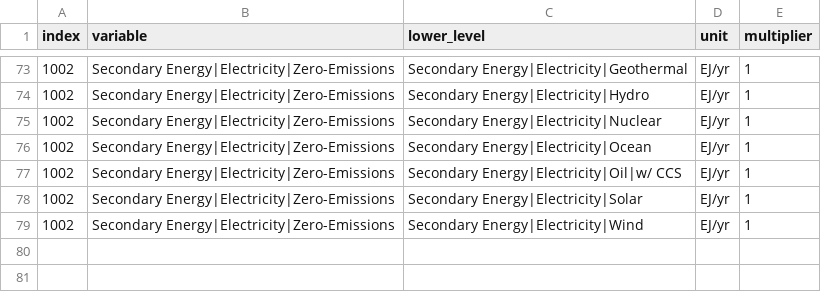
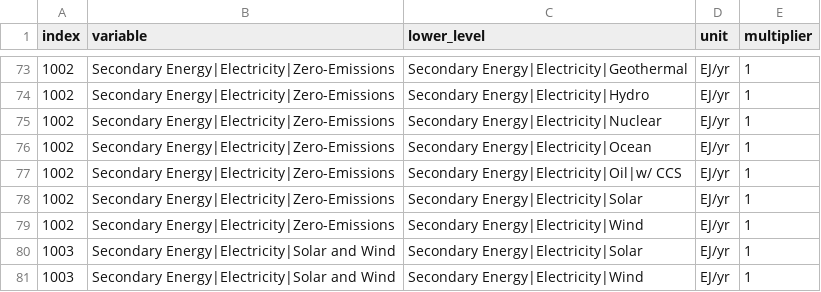
Before and after one commit to mobro-git/BTR, a CSV file: data-raw/calculated-var/summation_variables.csv, drawn as a sheet; only a part is shown, gaps mark what is left out.

```diff
--- a/data-raw/calculated-var/summation_variables.csv
+++ b/data-raw/calculated-var/summation_variables.csv
@@ -79 +79,3 @@
 1002,Secondary Energy|Electricity|Zero-Emissions,Secondary Energy|Electricity|Wind,EJ/yr,1
+1003,Secondary Energy|Electricity|Solar and Wind,Secondary Energy|Electricity|Solar,EJ/yr,1
+1003,Secondary Energy|Electricity|Solar and Wind,Secondary Energy|Electricity|Wind,EJ/yr,1
```
Also changed, not shown: figure-maps/sens_timeseries.csv, 3 other files.
